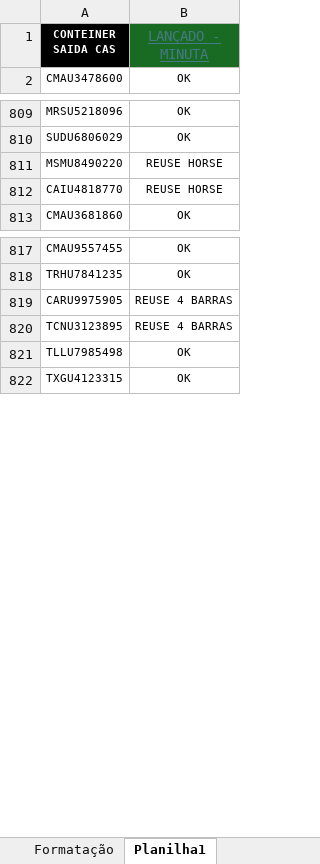
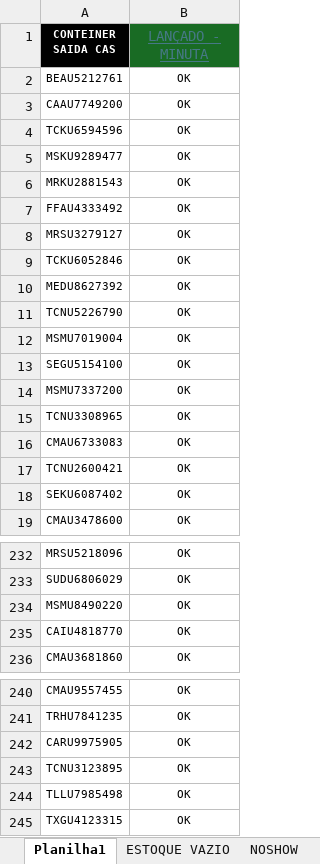
Before and after one commit to APARENCE/Conjuga-o-de-Vazios-SJP, an Excel workbook: Pasta1 (5).xlsx, sheet Planilha1, drawn as a sheet; only a part is shown, gaps mark what is left out; values as stored, in another font and other column widths than the file's, no borders; conditional formats not drawn; 1 other sheet too large or unreadable and not compared; addresses are those after the commit; the diff covers the shown part only; the diff names each change by its address in the sheet, - before the commit and + after, or states it on an @@ line.

```diff
--- a/Pasta1 (5).xlsx (sheet Planilha1)
+++ b/Pasta1 (5).xlsx (sheet Planilha1)
+row 2: BEAU5212761 | OK
+row 3: CAAU7749200 | OK
+row 4: TCKU6594596 | OK
+row 5: MSKU9289477 | OK
+row 6: MRKU2881543 | OK
+row 7: FFAU4333492 | OK
+row 8: MRSU3279127 | OK
+row 9: TCKU6052846 | OK
+row 10: MEDU8627392 | OK
+row 11: TCNU5226790 | OK
+row 12: MSMU7019004 | OK
+row 13: SEGU5154100 | OK
+row 14: MSMU7337200 | OK
+row 15: TCNU3308965 | OK
+row 16: CMAU6733083 | OK
+row 17: TCNU2600421 | OK
+row 18: SEKU6087402 | OK
-B234:B235 (LANÇADO - MINUTA): REUSE HORSE
+B234:B235 (LANÇADO - MINUTA): OK
-B242:B243 (LANÇADO - MINUTA): REUSE 4 BARRAS
+B242:B243 (LANÇADO - MINUTA): OK
```
Also changed, not shown: 214 added rows, 634 removed rows, 2 moved rows and 4 edited cells elsewhere in this sheet, sheet Formatação, sheet ESTOQUE CHEIO, other sheet tabs, 1 other file.
